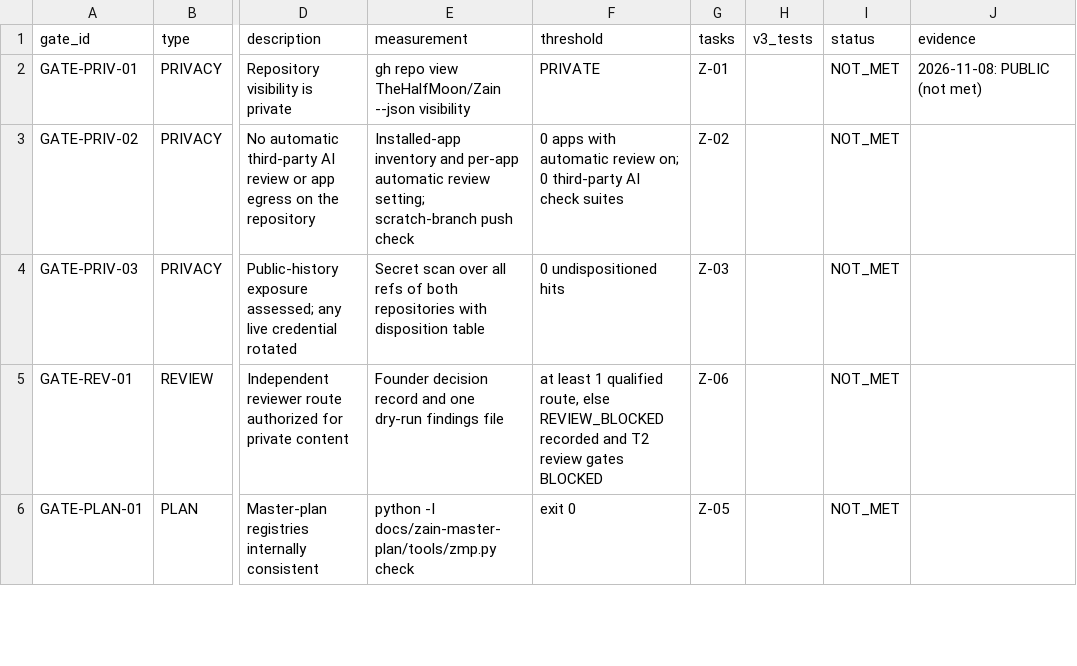
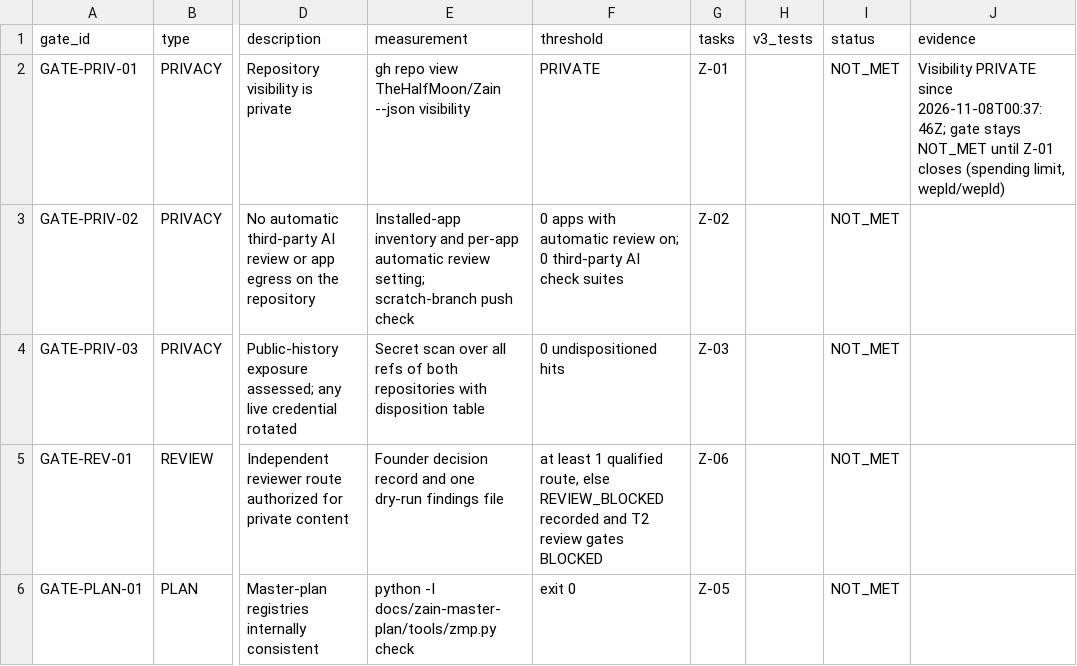
Before and after one commit to TheHalfMoon/Zain, a CSV file: docs/zain-master-plan/registry/zain-acceptance-gates.csv, drawn as a sheet; only a part is shown, gaps mark what is left out; the diff names each change by its address in the sheet, - before the commit and + after, or states it on an @@ line.

```diff
--- a/docs/zain-master-plan/registry/zain-acceptance-gates.csv
+++ b/docs/zain-master-plan/registry/zain-acceptance-gates.csv
-J2 (evidence): 2026-11-08: PUBLIC (not met)
+J2 (evidence): Visibility PRIVATE since 2026-11-08T00:37:46Z; gate stays NOT_MET until Z-01 closes (spending limit, wepld/wepld)
```
Also changed, not shown: docs/zain-master-plan/registry/zain-risk-register.csv, docs/zain-master-plan/registry/zain-task-backlog.csv, 3 other files.
